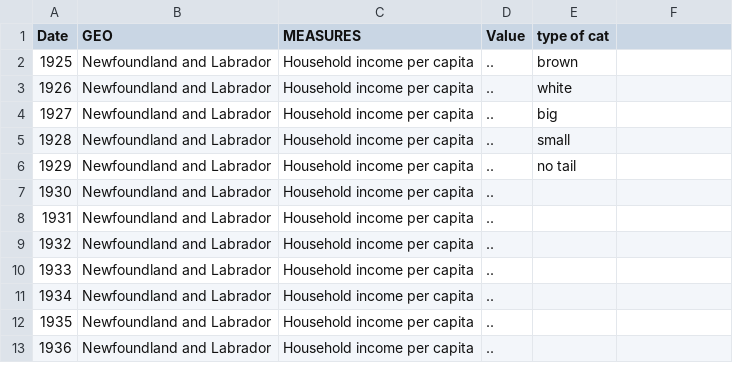
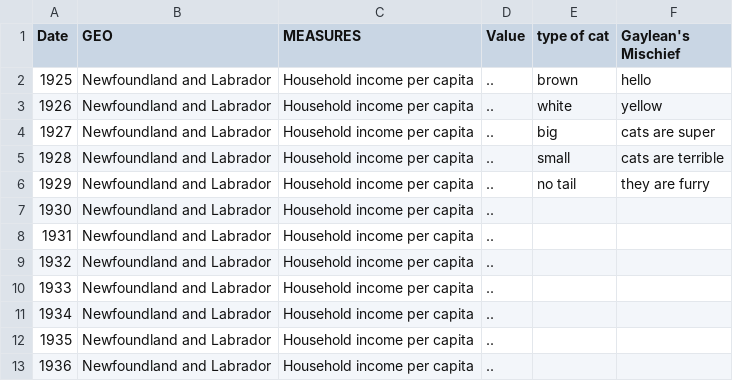
Before and after one commit to mgnwylie/mock_thesis, a CSV file: data.csv, drawn as a sheet; only a part is shown; the diff names each change by its address in the sheet, - before the commit and + after, or states it on an @@ line.

Commit message:
added Gaylean's column about cats

```diff
--- a/data.csv
+++ b/data.csv
-F1: (empty)
+F1: Gaylean's Mischief
-F2 (Gaylean's Mischief): (empty)
+F2 (Gaylean's Mischief): hello
-F3 (Gaylean's Mischief): (empty)
+F3 (Gaylean's Mischief): yellow
-F4 (Gaylean's Mischief): (empty)
+F4 (Gaylean's Mischief): cats are super
-F5 (Gaylean's Mischief): (empty)
+F5 (Gaylean's Mischief): cats are terrible
-F6 (Gaylean's Mischief): (empty)
+F6 (Gaylean's Mischief): they are furry
```
